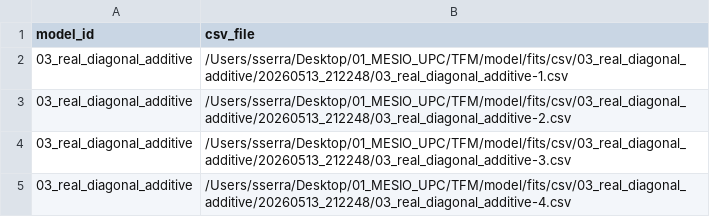
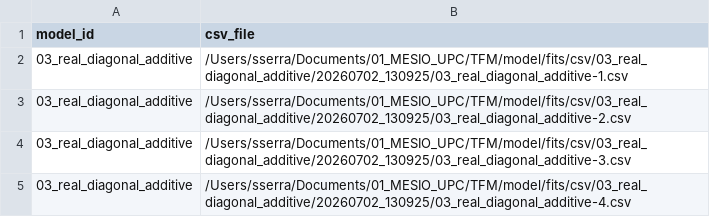
Before and after one commit to SSerraPe/tfm-football-bayes, a CSV file: fits/03_real_diagonal_additive_csv_files.csv, drawn as a sheet.

```diff
--- a/fits/03_real_diagonal_additive_csv_files.csv
+++ b/fits/03_real_diagonal_additive_csv_files.csv
@@ -1,5 +1,5 @@
 model_id,csv_file
-03_real_diagonal_additive,/Users/sserra/Desktop/01_MESIO_UPC/TFM/model/fits/csv/03_real_diagonal_additive/20260513_212248/03_real_diagonal_additive-1.csv
-03_real_diagonal_additive,/Users/sserra/Desktop/01_MESIO_UPC/TFM/model/fits/csv/03_real_diagonal_additive/20260513_212248/03_real_diagonal_additive-2.csv
-03_real_diagonal_additive,/Users/sserra/Desktop/01_MESIO_UPC/TFM/model/fits/csv/03_real_diagonal_additive/20260513_212248/03_real_diagonal_additive-3.csv
-03_real_diagonal_additive,/Users/sserra/Desktop/01_MESIO_UPC/TFM/model/fits/csv/03_real_diagonal_additive/20260513_212248/03_real_diagonal_additive-4.csv
+03_real_diagonal_additive,/Users/sserra/Documents/01_MESIO_UPC/TFM/model/fits/csv/03_real_diagonal_additive/20260702_130925/03_real_diagonal_additive-1.csv
+03_real_diagonal_additive,/Users/sserra/Documents/01_MESIO_UPC/TFM/model/fits/csv/03_real_diagonal_additive/20260702_130925/03_real_diagonal_additive-2.csv
+03_real_diagonal_additive,/Users/sserra/Documents/01_MESIO_UPC/TFM/model/fits/csv/03_real_diagonal_additive/20260702_130925/03_real_diagonal_additive-3.csv
+03_real_diagonal_additive,/Users/sserra/Documents/01_MESIO_UPC/TFM/model/fits/csv/03_real_diagonal_additive/20260702_130925/03_real_diagonal_additive-4.csv
```
Also changed, not shown: fits/10_real_lowrank_a_diag_b_csv_files.csv, outputs/diagnostics/03_real_diagonal_additive_sampler_diagnostics.csv, 8 other files.
